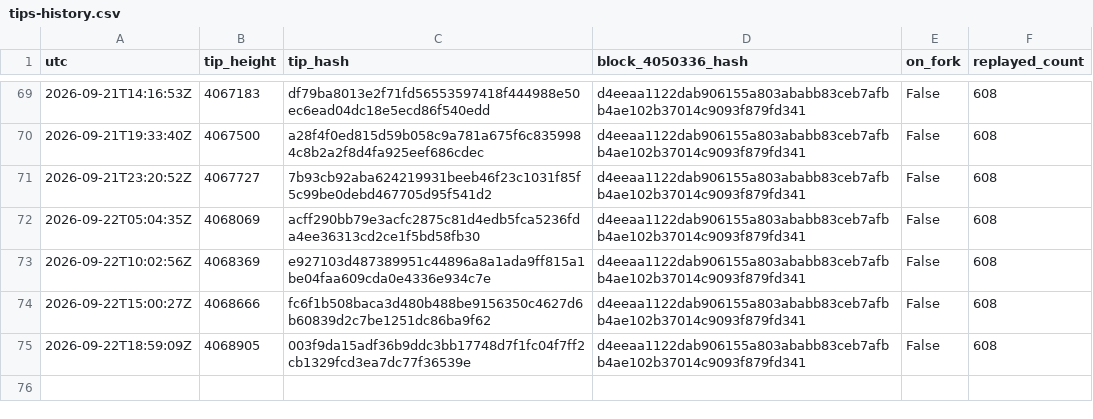
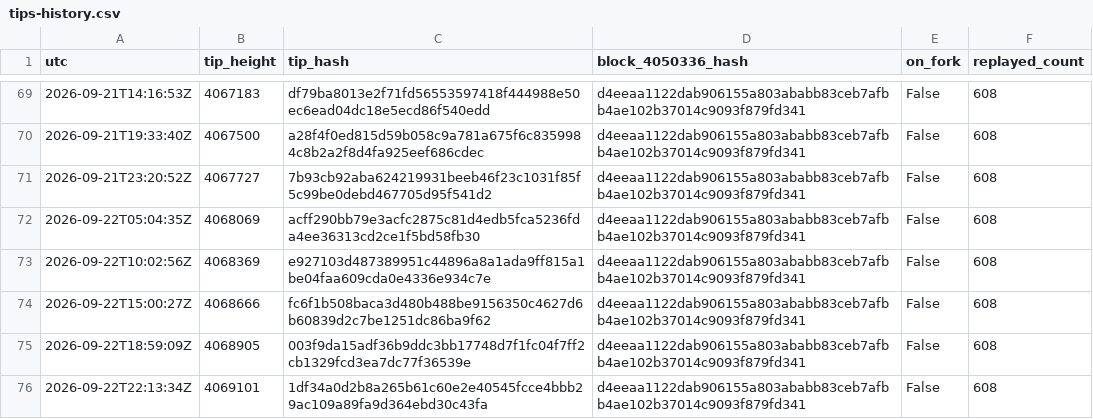
Before and after one commit to orangesurf/liquid-transaction-replay-monitor, a CSV file: monitor/tips-history.csv, drawn as a sheet; only a part is shown, gaps mark what is left out; the diff names each change by its address in the sheet, - before the commit and + after, or states it on an @@ line.

```diff
--- a/monitor/tips-history.csv
+++ b/monitor/tips-history.csv
+row 76: 2026-09-22T22:13:34Z | 4069101 | 1df34a0d2b8a265b61c60e2e40545fcce4bbb29ac109a89fa9d364ebd30c43fa | d4eeaa1122dab906155a803ababb83ceb7afbb4ae102b37014c9093f879fd341 | False | 608
```
Also changed, not shown: 2 other files.
